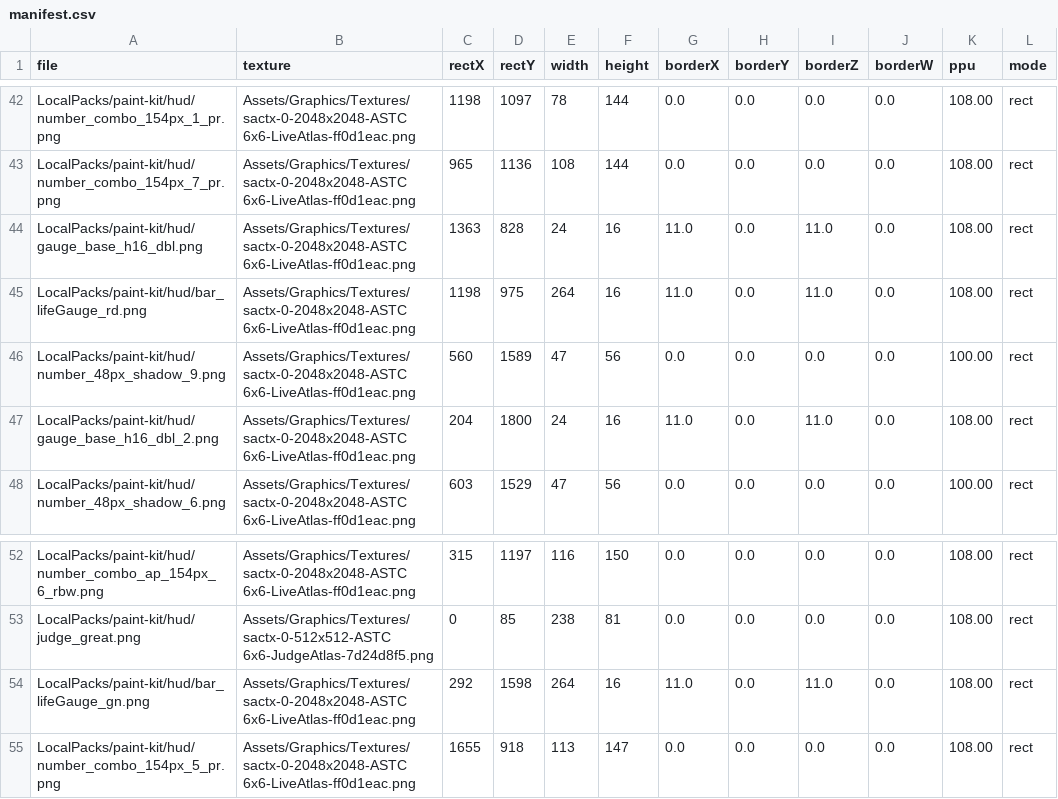
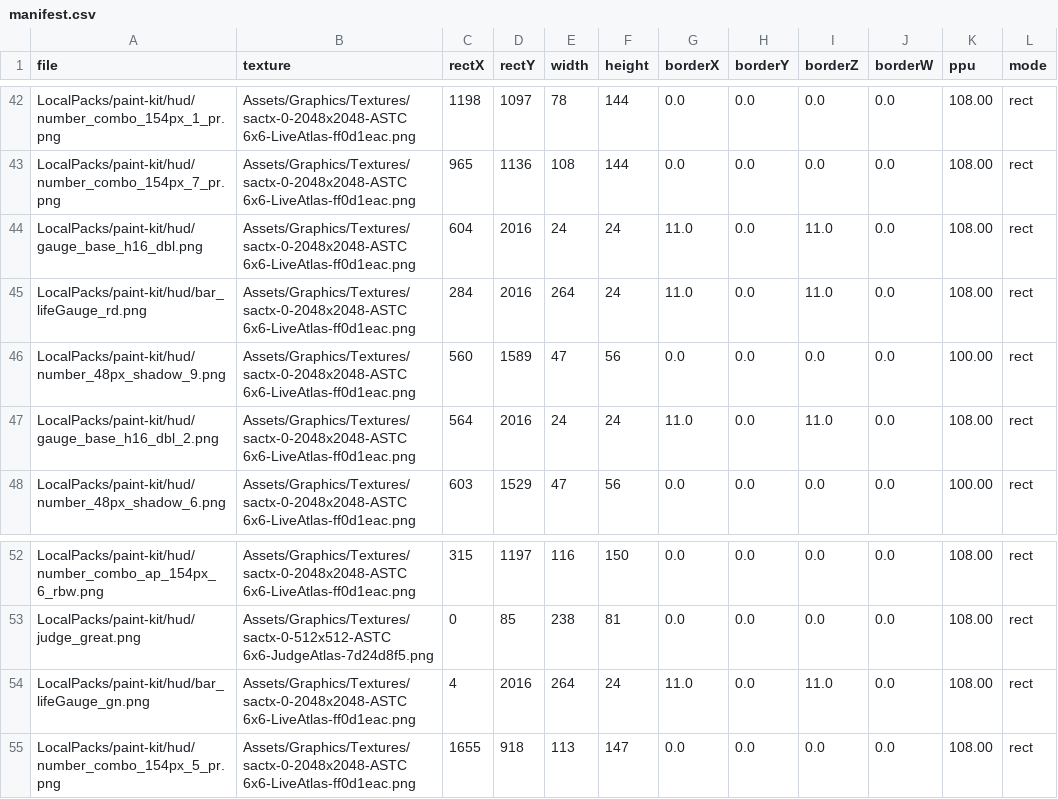
Before and after one commit to Whirlw/opensekai-atlas, a CSV file: ArtSource/Tools/manifest.csv, drawn as a sheet; only a part is shown, gaps mark what is left out.

```diff
--- a/ArtSource/Tools/manifest.csv
+++ b/ArtSource/Tools/manifest.csv
@@ -43,6 +43,6 @@ LocalPacks/paint-kit/hud/number_combo_154px_1_pr.png	Assets/Graphics/Textures/sa
 LocalPacks/paint-kit/hud/number_combo_154px_7_pr.png	Assets/Graphics/Textures/sactx-0-2048x2048-ASTC 6x6-LiveAtlas-ff0d1eac.png	965	1136	108	144	0.0	0.0	0.0	0.0	108.00	rect
-LocalPacks/paint-kit/hud/gauge_base_h16_dbl.png	Assets/Graphics/Textures/sactx-0-2048x2048-ASTC 6x6-LiveAtlas-ff0d1eac.png	1363	828	24	16	11.0	0.0	11.0	0.0	108.00	rect
-LocalPacks/paint-kit/hud/bar_lifeGauge_rd.png	Assets/Graphics/Textures/sactx-0-2048x2048-ASTC 6x6-LiveAtlas-ff0d1eac.png	1198	975	264	16	11.0	0.0	11.0	0.0	108.00	rect
+LocalPacks/paint-kit/hud/gauge_base_h16_dbl.png	Assets/Graphics/Textures/sactx-0-2048x2048-ASTC 6x6-LiveAtlas-ff0d1eac.png	604	2016	24	24	11.0	0.0	11.0	0.0	108.00	rect
+LocalPacks/paint-kit/hud/bar_lifeGauge_rd.png	Assets/Graphics/Textures/sactx-0-2048x2048-ASTC 6x6-LiveAtlas-ff0d1eac.png	284	2016	264	24	11.0	0.0	11.0	0.0	108.00	rect
 LocalPacks/paint-kit/hud/number_48px_shadow_9.png	Assets/Graphics/Textures/sactx-0-2048x2048-ASTC 6x6-LiveAtlas-ff0d1eac.png	560	1589	47	56	0.0	0.0	0.0	0.0	100.00	rect
-LocalPacks/paint-kit/hud/gauge_base_h16_dbl_2.png	Assets/Graphics/Textures/sactx-0-2048x2048-ASTC 6x6-LiveAtlas-ff0d1eac.png	204	1800	24	16	11.0	0.0	11.0	0.0	108.00	rect
+LocalPacks/paint-kit/hud/gauge_base_h16_dbl_2.png	Assets/Graphics/Textures/sactx-0-2048x2048-ASTC 6x6-LiveAtlas-ff0d1eac.png	564	2016	24	24	11.0	0.0	11.0	0.0	108.00	rect
 LocalPacks/paint-kit/hud/number_48px_shadow_6.png	Assets/Graphics/Textures/sactx-0-2048x2048-ASTC 6x6-LiveAtlas-ff0d1eac.png	603	1529	47	56	0.0	0.0	0.0	0.0	100.00	rect
@@ -53,3 +53,3 @@ LocalPacks/paint-kit/hud/number_combo_ap_154px_6_rbw.png	Assets/Graphics/Texture
 LocalPacks/paint-kit/hud/judge_great.png	Assets/Graphics/Textures/sactx-0-512x512-ASTC 6x6-JudgeAtlas-7d24d8f5.png	0	85	238	81	0.0	0.0	0.0	0.0	108.00	rect
-LocalPacks/paint-kit/hud/bar_lifeGauge_gn.png	Assets/Graphics/Textures/sactx-0-2048x2048-ASTC 6x6-LiveAtlas-ff0d1eac.png	292	1598	264	16	11.0	0.0	11.0	0.0	108.00	rect
+LocalPacks/paint-kit/hud/bar_lifeGauge_gn.png	Assets/Graphics/Textures/sactx-0-2048x2048-ASTC 6x6-LiveAtlas-ff0d1eac.png	4	2016	264	24	11.0	0.0	11.0	0.0	108.00	rect
 LocalPacks/paint-kit/hud/number_combo_154px_5_pr.png	Assets/Graphics/Textures/sactx-0-2048x2048-ASTC 6x6-LiveAtlas-ff0d1eac.png	1655	918	113	147	0.0	0.0	0.0	0.0	108.00	rect
```
Also changed, not shown: 27 other files.
